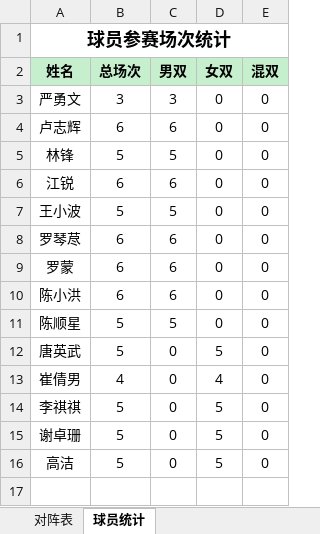
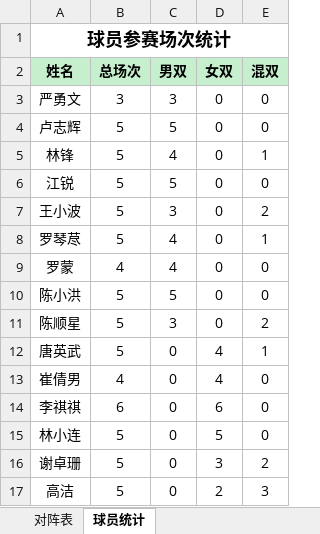
Before and after one commit to yyw794/badminton-score, an Excel workbook: 排阵/对阵表.xlsx, sheet 球员统计, drawn as a sheet; values as stored, in another font and other column widths than the file's, no borders; addresses are those after the commit; the diff names each change by its address in the sheet, - before the commit and + after, or states it on an @@ line.

```diff
--- a/排阵/对阵表.xlsx (sheet 球员统计)
+++ b/排阵/对阵表.xlsx (sheet 球员统计)
-B4 (总场次): 6
+B4 (总场次): 5
-C4 (男双): 6
+C4 (男双): 5
-C5 (男双): 5
+C5 (男双): 4
-E5 (混双): 0
+E5 (混双): 1
-B6 (总场次): 6
+B6 (总场次): 5
-C6 (男双): 6
+C6 (男双): 5
-C7 (男双): 5
+C7 (男双): 3
-E7 (混双): 0
+E7 (混双): 2
-B8 (总场次): 6
+B8 (总场次): 5
-C8:C9 (男双): 6
+C8:C9 (男双): 4
-E8 (混双): 0
+E8 (混双): 1
-B9 (总场次): 6
+B9 (总场次): 4
-B10 (总场次): 6
+B10 (总场次): 5
-C10 (男双): 6
+C10 (男双): 5
-C11 (男双): 5
+C11 (男双): 3
-E11 (混双): 0
+E11 (混双): 2
-D12 (女双): 5
+D12 (女双): 4
-E12 (混双): 0
+E12 (混双): 1
-B14 (总场次): 5
+B14 (总场次): 6
-D14 (女双): 5
+D14 (女双): 6
+row 15: 林小连 | 5 | 0 | 5 | 0
-D16 (女双): 5
+D16 (女双): 3
-E16 (混双): 0
+E16 (混双): 2
-D17 (女双): 5
+D17 (女双): 2
-E17 (混双): 0
+E17 (混双): 3
```
Also changed, not shown: sheet 对阵表, 2 other files.
